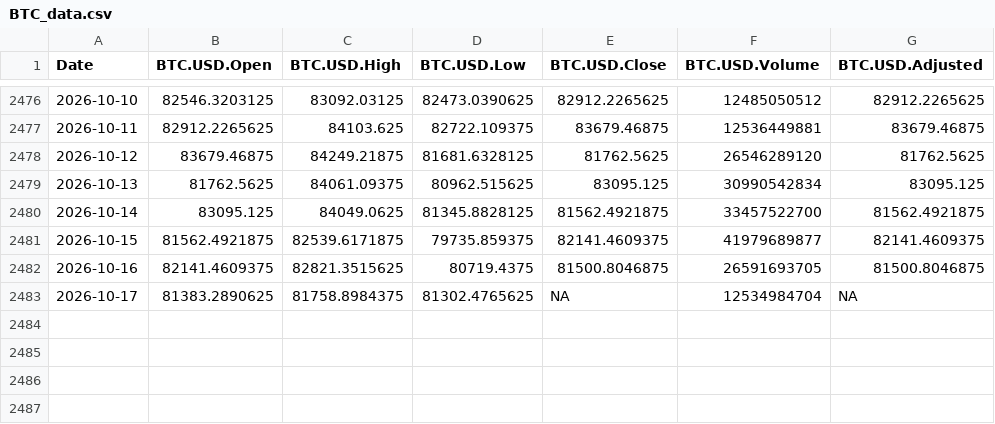
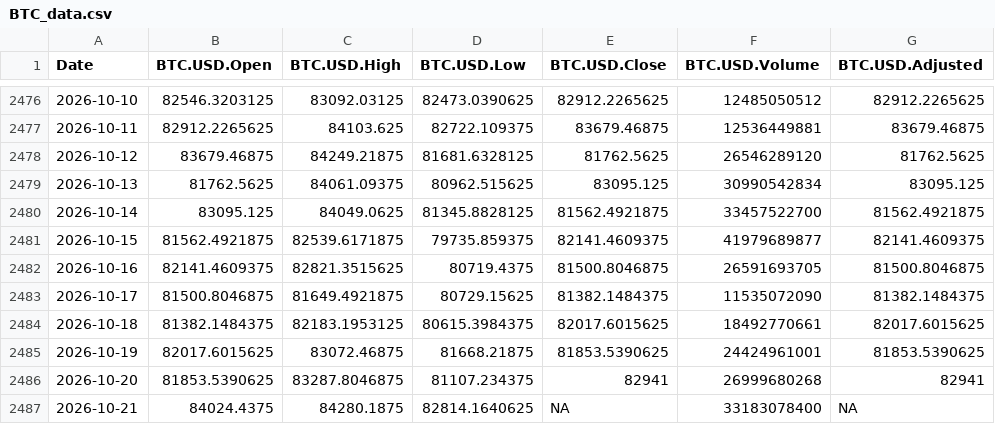
Before and after one commit to chems0404/Prophet_TQQQ, a CSV file: data/BTC_data.csv, drawn as a sheet; only a part is shown, gaps mark what is left out.

Commit message:
Auto-update data 2026-10-21_22-05

```diff
--- a/data/BTC_data.csv
+++ b/data/BTC_data.csv
@@ -2482,2 +2482,6 @@
 2026-10-16,82141.4609375,82821.3515625,80719.4375,81500.8046875,26591693705,81500.8046875
-2026-10-17,81383.2890625,81758.8984375,81302.4765625,NA,12534984704,NA
+2026-10-17,81500.8046875,81649.4921875,80729.15625,81382.1484375,11535072090,81382.1484375
+2026-10-18,81382.1484375,82183.1953125,80615.3984375,82017.6015625,18492770661,82017.6015625
+2026-10-19,82017.6015625,83072.46875,81668.21875,81853.5390625,24424961001,81853.5390625
+2026-10-20,81853.5390625,83287.8046875,81107.234375,82941,26999680268,82941
+2026-10-21,84024.4375,84280.1875,82814.1640625,NA,33183078400,NA
```
Also changed, not shown: data/IBIT_data.csv, data/IXJ_data.csv, 12 other files.
